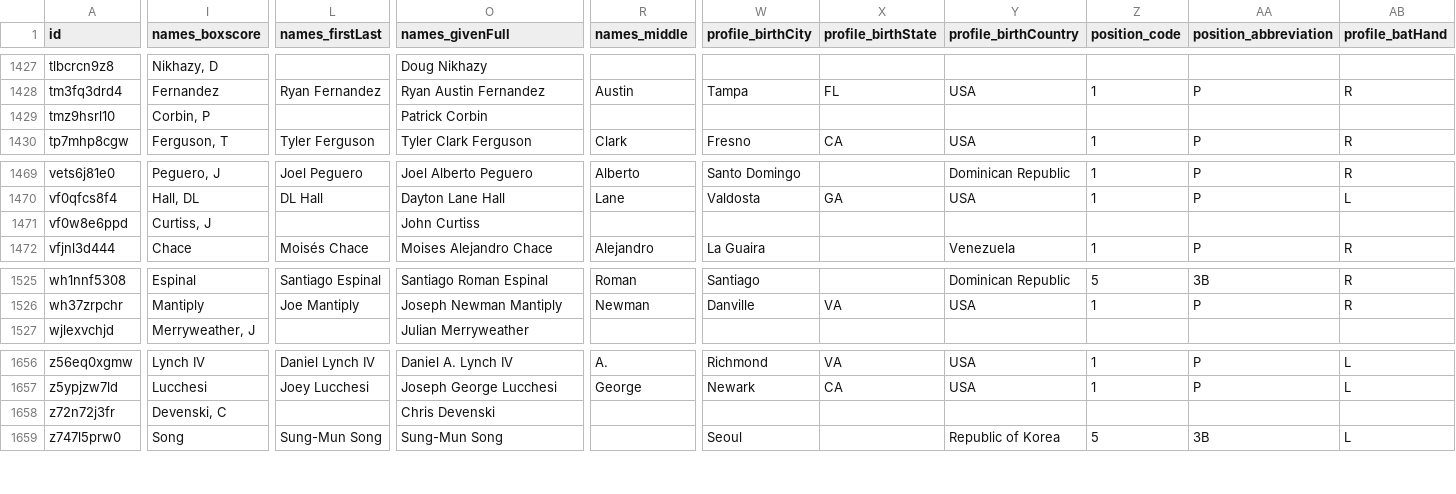
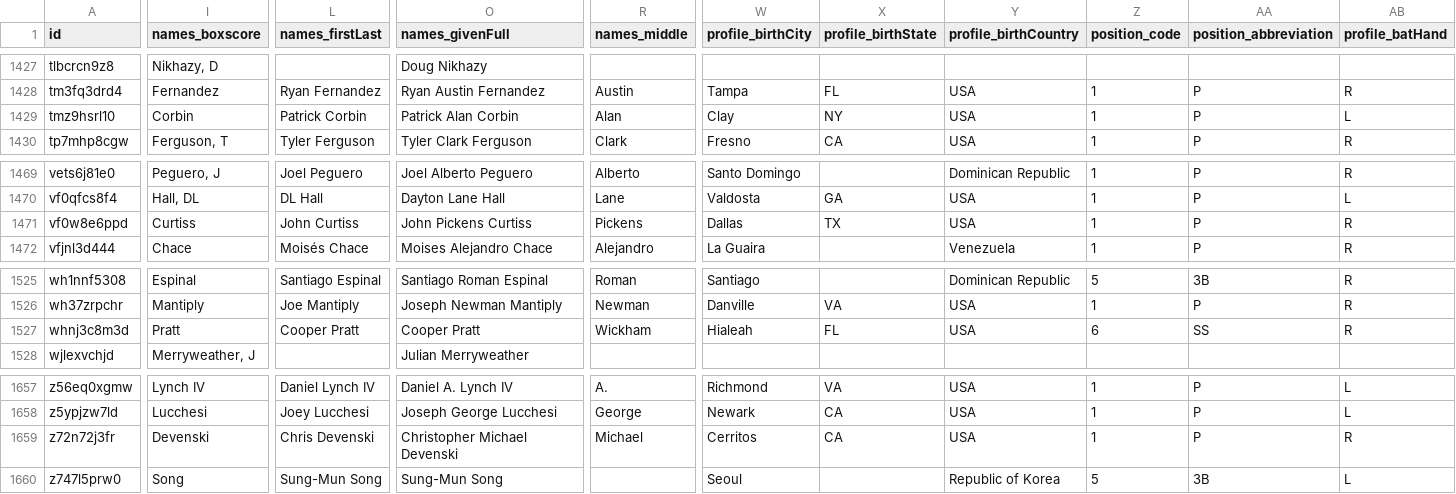
Before and after one commit to StatsVine/prism-registry, a CSV file: exports/mlb/players_mlb_roster/players_mlb_roster.csv, drawn as a sheet; only a part is shown, gaps mark what is left out; addresses are those after the commit; rows hold the shown columns only; the diff covers the shown part only; the diff names each change by its address in the sheet, - before the commit and + after, or states it on an @@ line.

```diff
--- a/exports/mlb/players_mlb_roster/players_mlb_roster.csv
+++ b/exports/mlb/players_mlb_roster/players_mlb_roster.csv
-I1429 (names_boxscore): Corbin, P
+I1429 (names_boxscore): Corbin
-L1429 (names_firstLast): (empty)
+L1429 (names_firstLast): Patrick Corbin
-O1429 (names_givenFull): Patrick Corbin
+O1429 (names_givenFull): Patrick Alan Corbin
-R1429 (names_middle): (empty)
+R1429 (names_middle): Alan
-W1429 (profile_birthCity): (empty)
+W1429 (profile_birthCity): Clay
-X1429 (profile_birthState): (empty)
+X1429 (profile_birthState): NY
-Y1429 (profile_birthCountry): (empty)
+Y1429 (profile_birthCountry): USA
-Z1429 (position_code): (empty)
+Z1429 (position_code): 1
-AA1429 (position_abbreviation): (empty)
+AA1429 (position_abbreviation): P
-AB1429 (profile_batHand): (empty)
+AB1429 (profile_batHand): L
-I1471 (names_boxscore): Curtiss, J
+I1471 (names_boxscore): Curtiss
-L1471 (names_firstLast): (empty)
+L1471 (names_firstLast): John Curtiss
-O1471 (names_givenFull): John Curtiss
+O1471 (names_givenFull): John Pickens Curtiss
-R1471 (names_middle): (empty)
+R1471 (names_middle): Pickens
-W1471 (profile_birthCity): (empty)
+W1471 (profile_birthCity): Dallas
-X1471 (profile_birthState): (empty)
+X1471 (profile_birthState): TX
-Y1471 (profile_birthCountry): (empty)
+Y1471 (profile_birthCountry): USA
-Z1471 (position_code): (empty)
+Z1471 (position_code): 1
-AA1471 (position_abbreviation): (empty)
+AA1471 (position_abbreviation): P
-AB1471 (profile_batHand): (empty)
+AB1471 (profile_batHand): R
+row 1527: whnj3c8m3d | Pratt | Cooper Pratt | Cooper Pratt | Wickham | Hialeah | FL | USA | 6 | SS | R
-I1659 (names_boxscore): Devenski, C
+I1659 (names_boxscore): Devenski
-L1659 (names_firstLast): (empty)
+L1659 (names_firstLast): Chris Devenski
-O1659 (names_givenFull): Chris Devenski
+O1659 (names_givenFull): Christopher Michael Devenski
-R1659 (names_middle): (empty)
+R1659 (names_middle): Michael
-W1659 (profile_birthCity): (empty)
+W1659 (profile_birthCity): Cerritos
-X1659 (profile_birthState): (empty)
+X1659 (profile_birthState): CA
-Y1659 (profile_birthCountry): (empty)
+Y1659 (profile_birthCountry): USA
-Z1659 (position_code): (empty)
+Z1659 (position_code): 1
-AA1659 (position_abbreviation): (empty)
+AA1659 (position_abbreviation): P
-AB1659 (profile_batHand): (empty)
+AB1659 (profile_batHand): R
```
Also changed, not shown: 60 edited cells elsewhere in this file, exports/mlb/player_ids/player_ids.csv, exports/mlb/players_mlb_profile/players_mlb_profile.csv, 45 other files.
